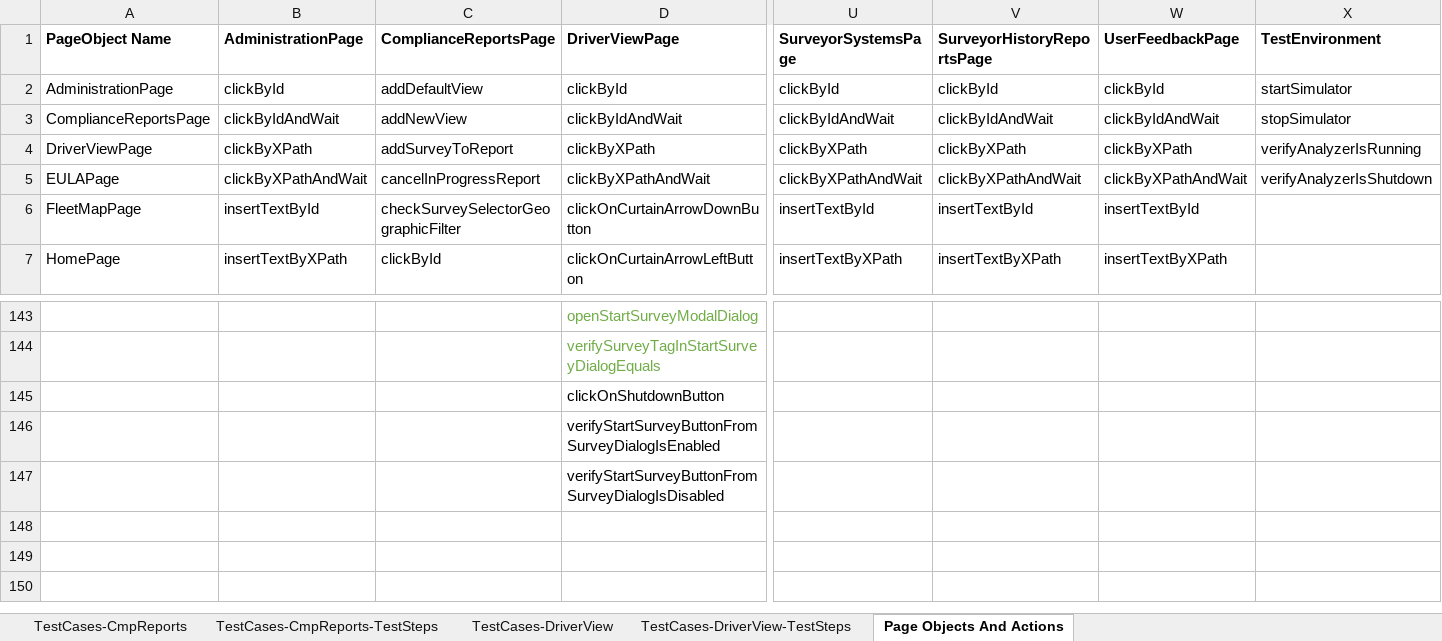
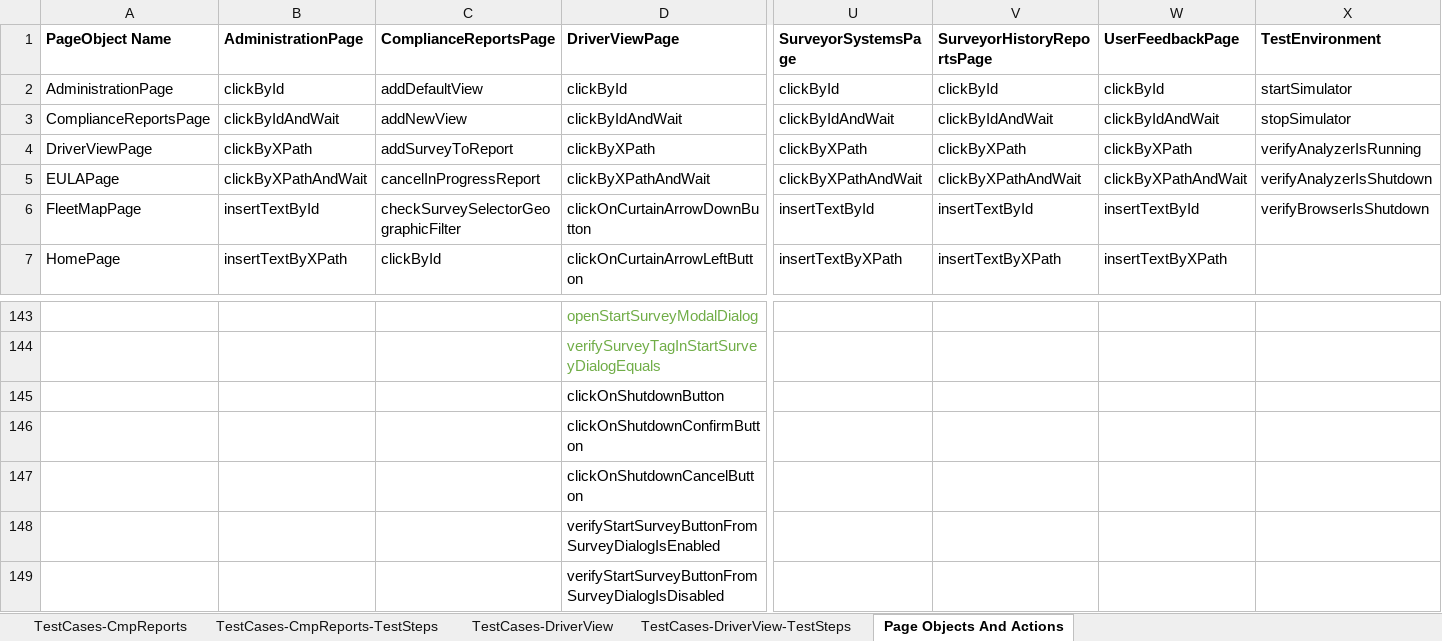
Before and after one commit to SXiang/JUnitWebTest, an Excel workbook: selenium-wd/data/TestCases.xlsx, sheet Page Objects And Actions, drawn as a sheet; only a part is shown, gaps mark what is left out; values as stored, in another font and other column widths than the file's, no borders; rows hold the shown columns only; the diff names each change by its address in the sheet, - before the commit and + after, or states it on an @@ line.

```diff
--- a/selenium-wd/data/TestCases.xlsx (sheet Page Objects And Actions)
+++ b/selenium-wd/data/TestCases.xlsx (sheet Page Objects And Actions)
-X6 (TestEnvironment): (empty)
+X6 (TestEnvironment): verifyBrowserIsShutdown
+row 146:  |  |  | clickOnShutdownConfirmButton
+row 147:  |  |  | clickOnShutdownCancelButton
```
Also changed, not shown: selenium-wd/data/TestCaseData.xlsx, 16 other files.
